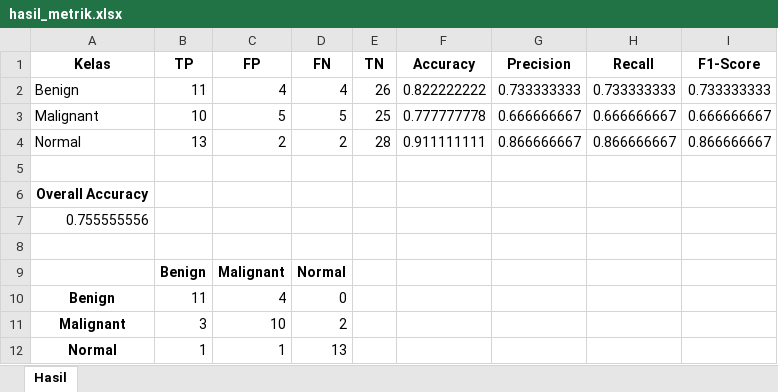
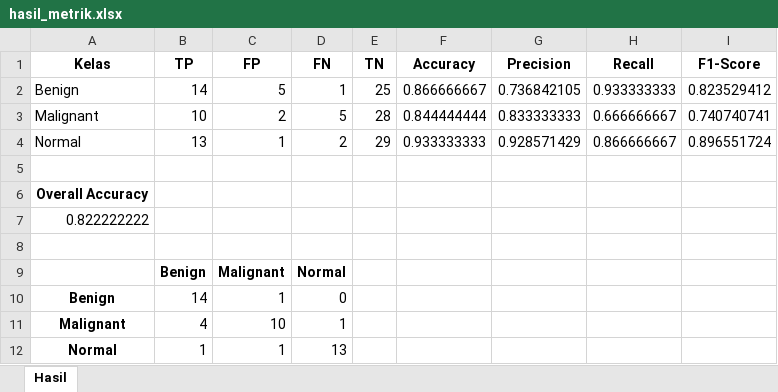
Before and after one commit to MayaUA21/TUGAS-AKHIR-MAYA-NEW, an Excel workbook: hasil/Non-CLAHE/Run2/hasil_metrik.xlsx, sheet Hasil, drawn as a sheet; values as stored, in another font and other column widths than the file's, no borders; removed rows and columns are numbered as before the commit, all else as after; the diff names each change by its address in the sheet, - before the commit and + after, or states it on an @@ line.

```diff
--- a/hasil/Non-CLAHE/Run2/hasil_metrik.xlsx (sheet Hasil)
+++ b/hasil/Non-CLAHE/Run2/hasil_metrik.xlsx (sheet Hasil)
-row 2: Benign | 11 | 4 | 4 | 26 | 0.822222222 | 0.733333333 | 0.733333333 | 0.733333333
+row 2: Benign | 14 | 5 | 1 | 25 | 0.866666667 | 0.736842105 | 0.933333333 | 0.823529412
-C3 (FP): 5
+C3 (FP): 2
-E3 (TN): 25
+E3 (TN): 28
-F3 (Accuracy): 0.777777778
+F3 (Accuracy): 0.844444444
-G3 (Precision): 0.666666667
+G3 (Precision): 0.833333333
-I3 (F1-Score): 0.666666667
+I3 (F1-Score): 0.740740741
-C4 (FP): 2
+C4 (FP): 1
-E4 (TN): 28
+E4 (TN): 29
-F4 (Accuracy): 0.911111111
+F4 (Accuracy): 0.933333333
-G4 (Precision): 0.866666667
+G4 (Precision): 0.928571429
-I4 (F1-Score): 0.866666667
+I4 (F1-Score): 0.896551724
-A7 (Kelas): 0.755555556
+A7 (Kelas): 0.822222222
-B10 (TP): 11
+B10 (TP): 14
-C10 (FP): 4
+C10 (FP): 1
-B11 (TP): 3
+B11 (TP): 4
-D11 (FN): 2
+D11 (FN): 1
```
Also changed, not shown: hasil/Non-CLAHE/Run2/history.xlsx, 4 other files.
